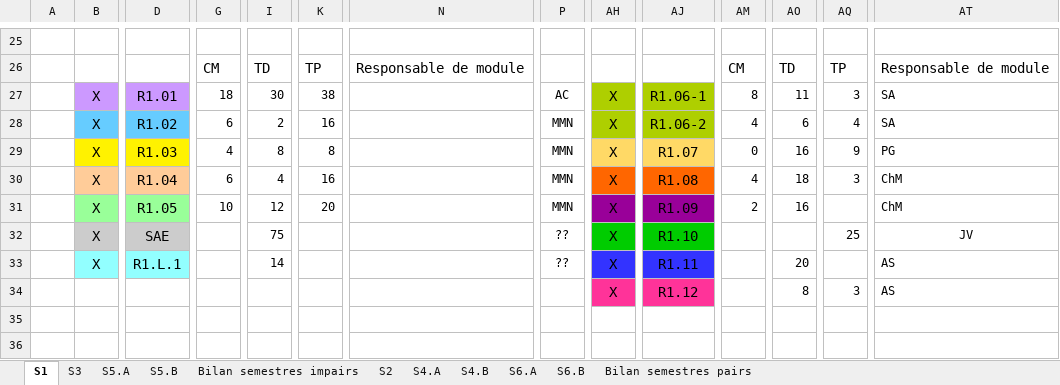
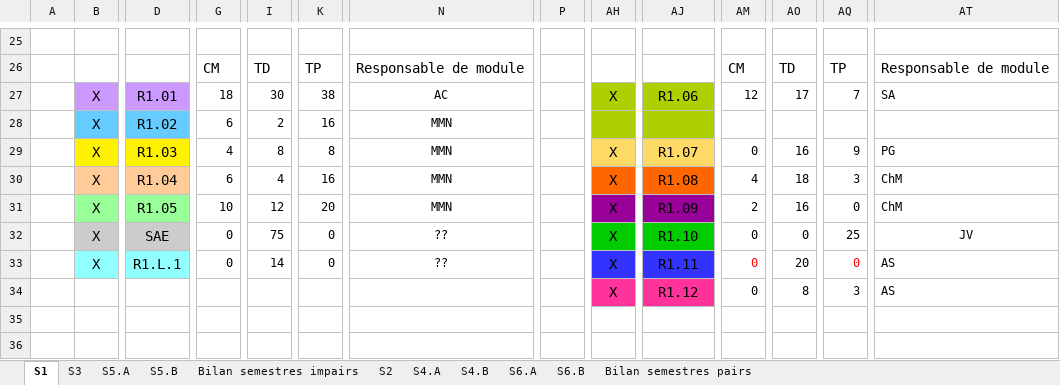
Before and after one commit to chiyeb/SAE-3.01, an Excel workbook: SAE_3_01/Planning 2023-2024.xlsx, sheet S1, drawn as a sheet; only a part is shown, gaps mark what is left out; values as stored, in another font and other column widths than the file's, no borders; removed rows and columns are numbered as before the commit, all else as after; rows hold the shown columns only; the diff names each change by its address in the sheet, - before the commit and + after, or states it on an @@ line.

```diff
--- a/SAE_3_01/Planning 2023-2024.xlsx (sheet S1)
+++ b/SAE_3_01/Planning 2023-2024.xlsx (sheet S1)
-N27: (empty)
+N27: AC
-P27: AC
+P27: (empty)
-AJ27: R1.06-1
+AJ27: R1.06
-AM27: 8
+AM27: 12
-AO27: 11
+AO27: 17
-AQ27: 3
+AQ27: 7
-row 28:  | X | R1.02 | 6 | 2 | 16 |  | MMN | X | R1.06-2 | 4 | 6 | 4 | SA
+row 28:  | X | R1.02 | 6 | 2 | 16 | MMN
-N29:N31: (empty)
+N29:N31: MMN
-P29:P31: MMN
+P29:P31: (empty)
-AQ31: (empty)
+AQ31: 0
-G32:G33: (empty)
+G32:G33: 0
-K32:K33: (empty)
+K32:K33: 0
-N32:N33: (empty)
+N32:N33: ??
-P32:P33: ??
+P32:P33: (empty)
-AM32:AM34: (empty)
+AM32:AM34: 0
-AO32: (empty)
+AO32: 0
-AQ33: (empty)
+AQ33: 0
```
Also changed, not shown: sheet S5.A, sheet S2, sheet Bilan semestres impairs, sheet S3, sheet Bilan semestres pairs, sheet S4.A, formulas that keep their value, 11 other files.
